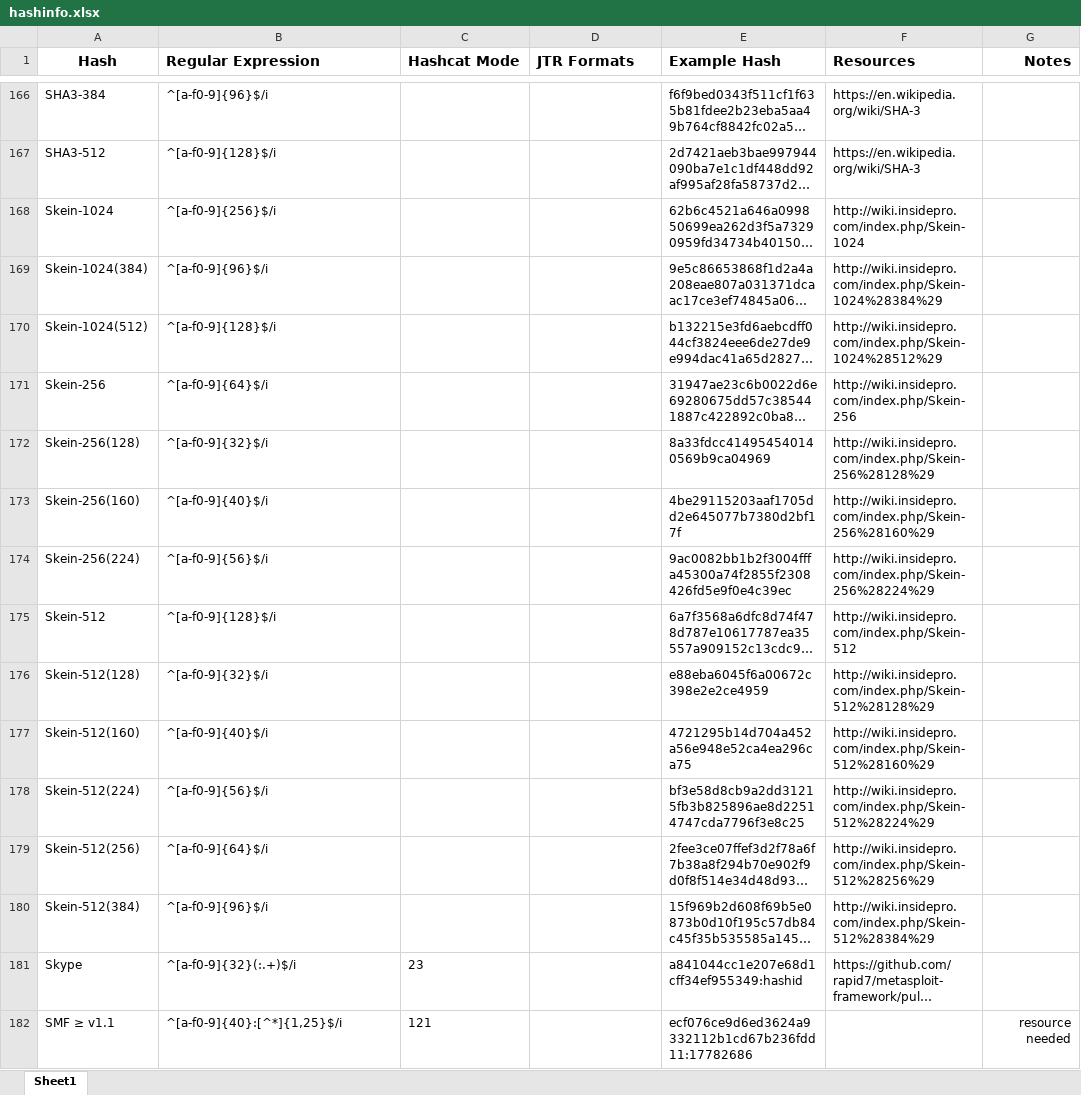
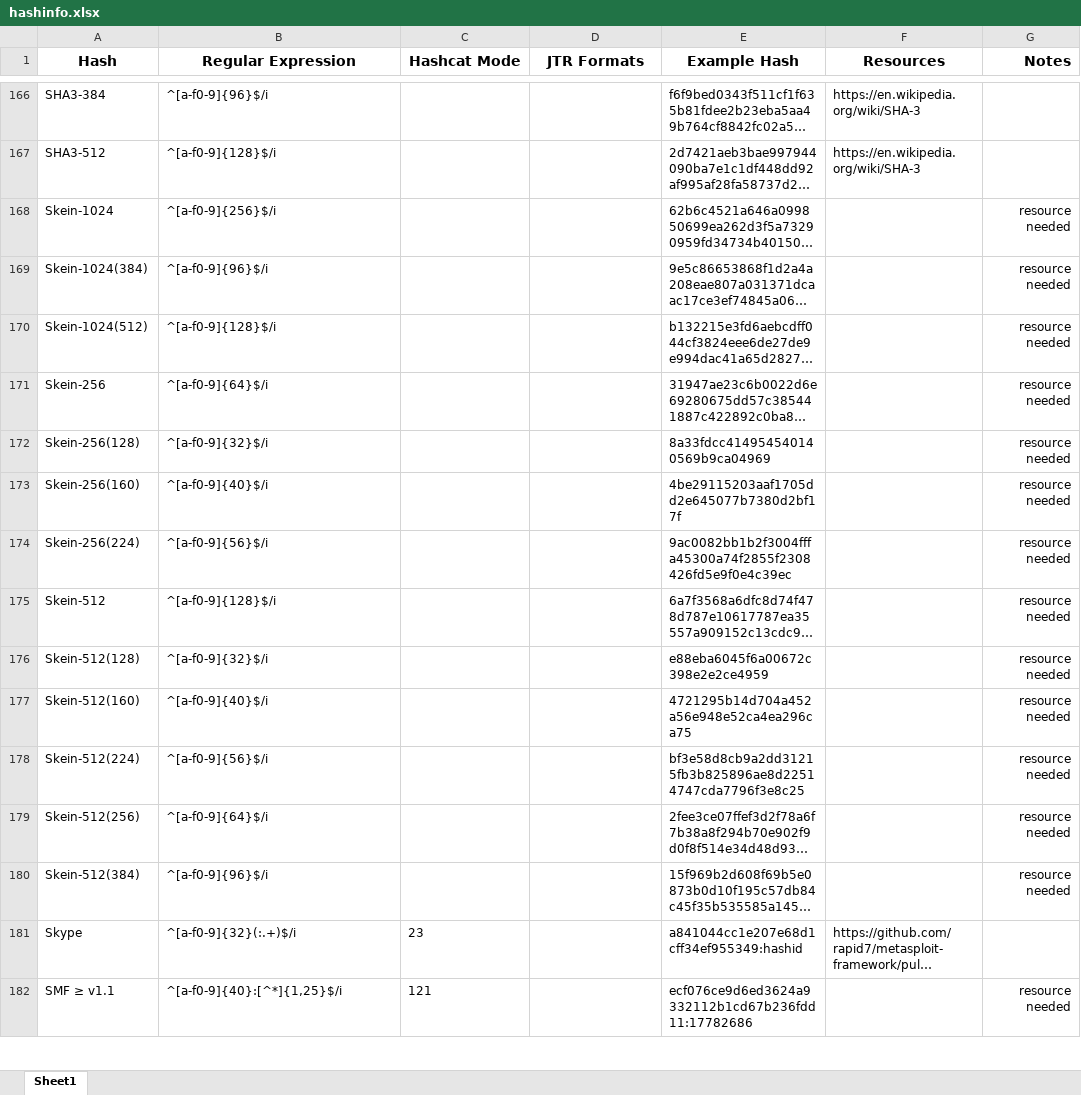
Before and after one commit to psypanda/hashID, an Excel workbook: hashinfo.xlsx, sheet Sheet1, drawn as a sheet; only a part is shown, gaps mark what is left out; long unchanged cells end in …; values as stored, in another font and other column widths than the file's, no borders; the diff covers the shown part only; the diff names each change by its address in the sheet, - before the commit and + after, or states it on an @@ line.

Commit message:
Removed reference to insidepro wiki
Removed hyperlink to insidepro wiki since they decided to remove it :/

```diff
--- a/hashinfo.xlsx (sheet Sheet1)
+++ b/hashinfo.xlsx (sheet Sheet1)
-B1:F1 alignment: left
+B1:F1 alignment: center
-F168 (Resources): http://wiki.insidepro.com/index.php/Skein-1024
+F168 (Resources): (empty)
-G168:G180 (Notes): (empty)
+G168:G180 (Notes): resource needed
-F169 (Resources): http://wiki.insidepro.com/index.php/Skein-1024%28384%29
+F169 (Resources): (empty)
-F170 (Resources): http://wiki.insidepro.com/index.php/Skein-1024%28512%29
+F170 (Resources): (empty)
-F171 (Resources): http://wiki.insidepro.com/index.php/Skein-256
+F171 (Resources): (empty)
-F172 (Resources): http://wiki.insidepro.com/index.php/Skein-256%28128%29
+F172 (Resources): (empty)
-F173 (Resources): http://wiki.insidepro.com/index.php/Skein-256%28160%29
+F173 (Resources): (empty)
-F174 (Resources): http://wiki.insidepro.com/index.php/Skein-256%28224%29
+F174 (Resources): (empty)
-F175 (Resources): http://wiki.insidepro.com/index.php/Skein-512
+F175 (Resources): (empty)
-F176 (Resources): http://wiki.insidepro.com/index.php/Skein-512%28128%29
+F176 (Resources): (empty)
-F177 (Resources): http://wiki.insidepro.com/index.php/Skein-512%28160%29
+F177 (Resources): (empty)
-F178 (Resources): http://wiki.insidepro.com/index.php/Skein-512%28224%29
+F178 (Resources): (empty)
-F179 (Resources): http://wiki.insidepro.com/index.php/Skein-512%28256%29
+F179 (Resources): (empty)
-F180 (Resources): http://wiki.insidepro.com/index.php/Skein-512%28384%29
+F180 (Resources): (empty)
```
Also changed, not shown: 91 edited cells elsewhere in this sheet, 1 other file.
